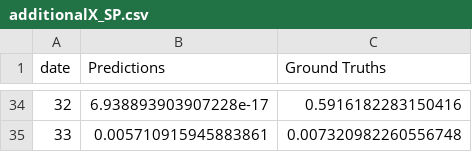
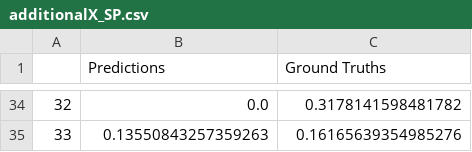
Before and after one commit to kimjuhwan1234/Volatility_Forecasting, a CSV file: Files/BiLSTM/additionalX_SP.csv, drawn as a sheet; only a part is shown, gaps mark what is left out; the diff covers the shown part only.

```diff
--- a/Files/BiLSTM/additionalX_SP.csv
+++ b/Files/BiLSTM/additionalX_SP.csv
@@ -1 +1 @@
-date,Predictions,Ground Truths
+,Predictions,Ground Truths
@@ -34,2 +34,2 @@ date,Predictions,Ground Truths
-32,6.938893903907228e-17,0.5916182283150416
-33,0.005710915945883861,0.007320982260556748
+32,0.0,0.3178141598481782
+33,0.13550843257359263,0.16165639354985276
```
Also changed, not shown: 64 edited cells elsewhere in this file, 13 other files.
